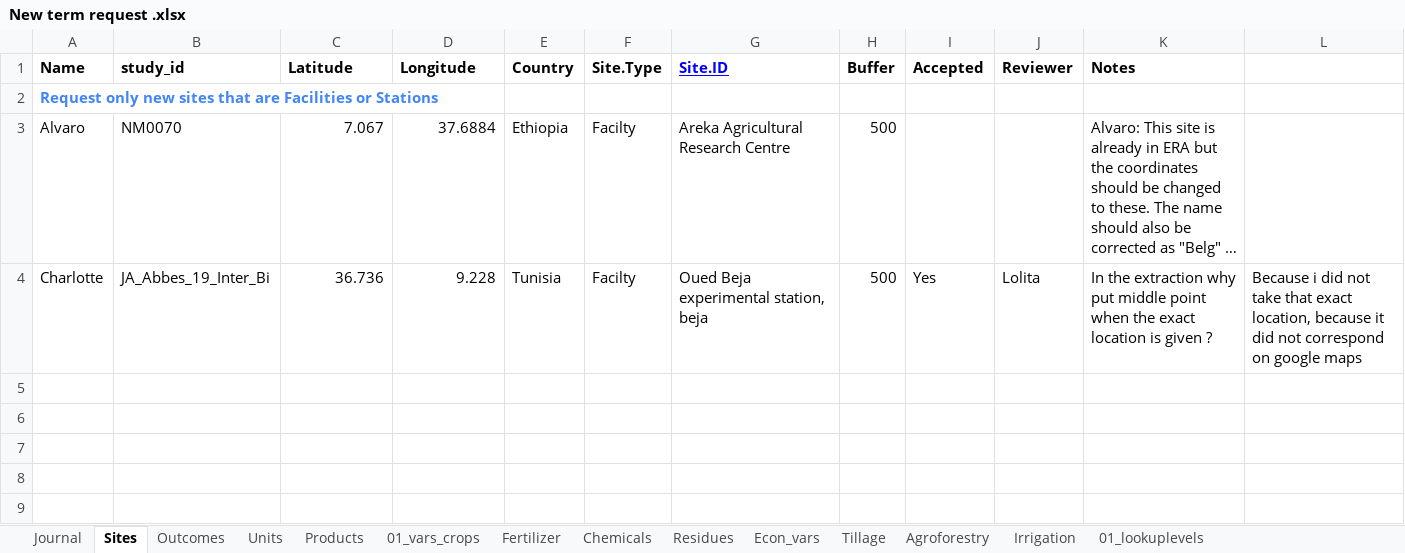
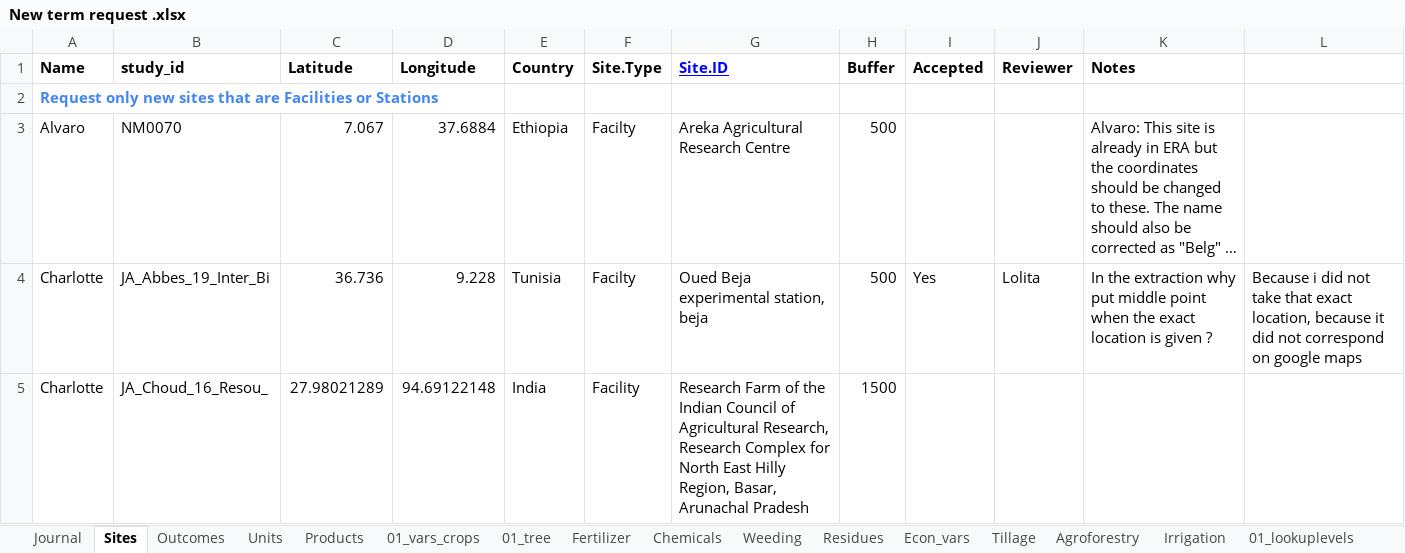
Before and after one commit to andreacsanchezb10/Agroecology_Evidence_Hub, an Excel workbook: 02.FOMD/02.metadata_structure/New term request .xlsx, sheet Sites, drawn as a sheet; long unchanged cells end in …; values as stored, in another font and other column widths than the file's, no borders; conditional formats not drawn; the diff names each change by its address in the sheet, - before the commit and + after, or states it on an @@ line.

```diff
--- a/02.FOMD/02.metadata_structure/New term request .xlsx (sheet Sites)
+++ b/02.FOMD/02.metadata_structure/New term request .xlsx (sheet Sites)
+sheet tab: 01_tree
+sheet tab: Weeding
+row 5: Charlotte | JA_Choud_16_Resou_ | 27.98021289 | 94.69122148 | India | Facility | Research Farm of the Indian Council of Agricultural Research, Research Complex for North East Hilly Region, Basar, Arunachal Pradesh | 1500
```
Also changed, not shown: sheet 01_vars_crops, sheet Products, sheet Fertilizer, other sheet tabs, 02.FOMD/02.metadata_structure/05_FOMD_extraction_criteria.xlsx, 02.FOMD/02.metadata_structure/09_FOMD_metadata_extraction_long.xlsx, 22 other files.
